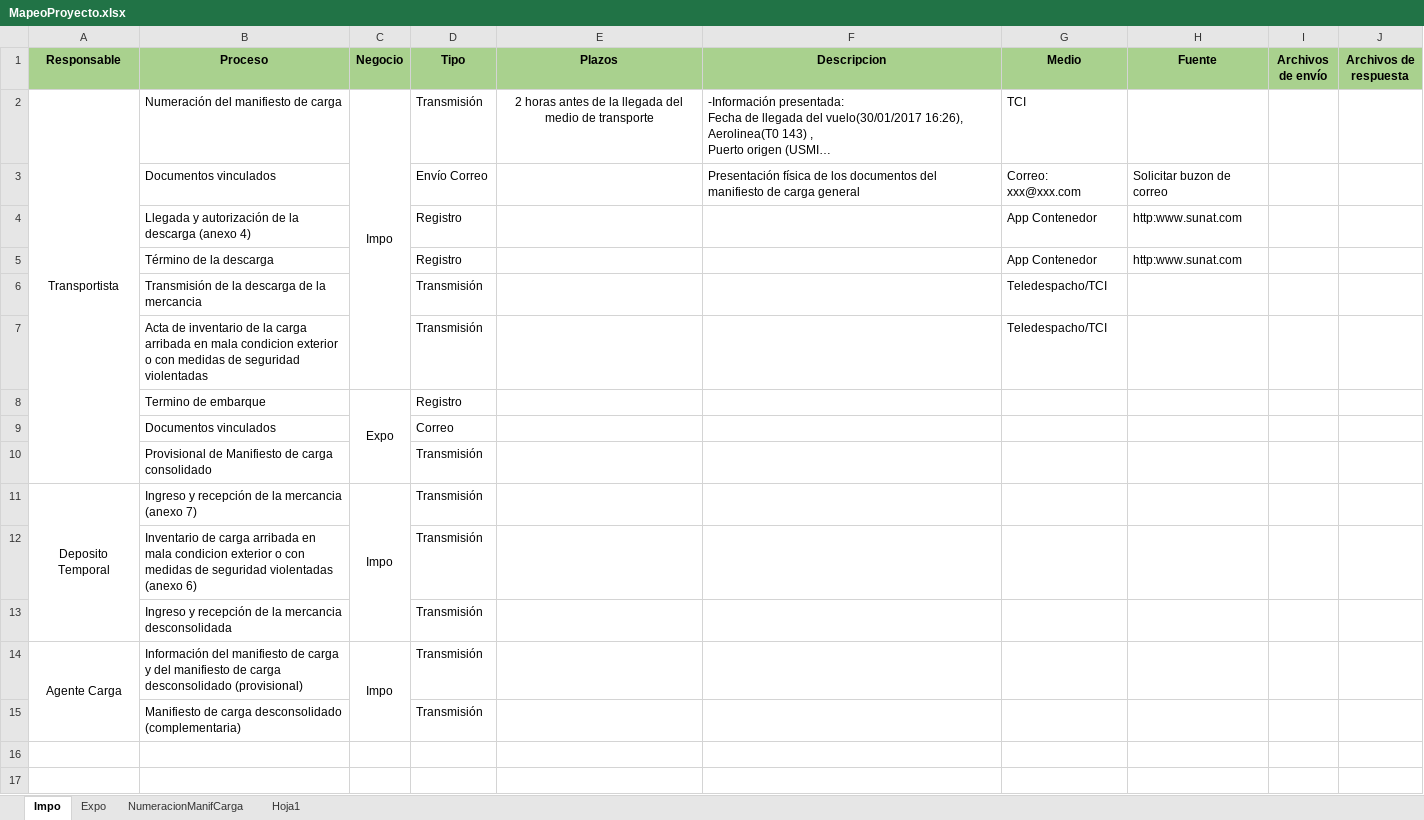
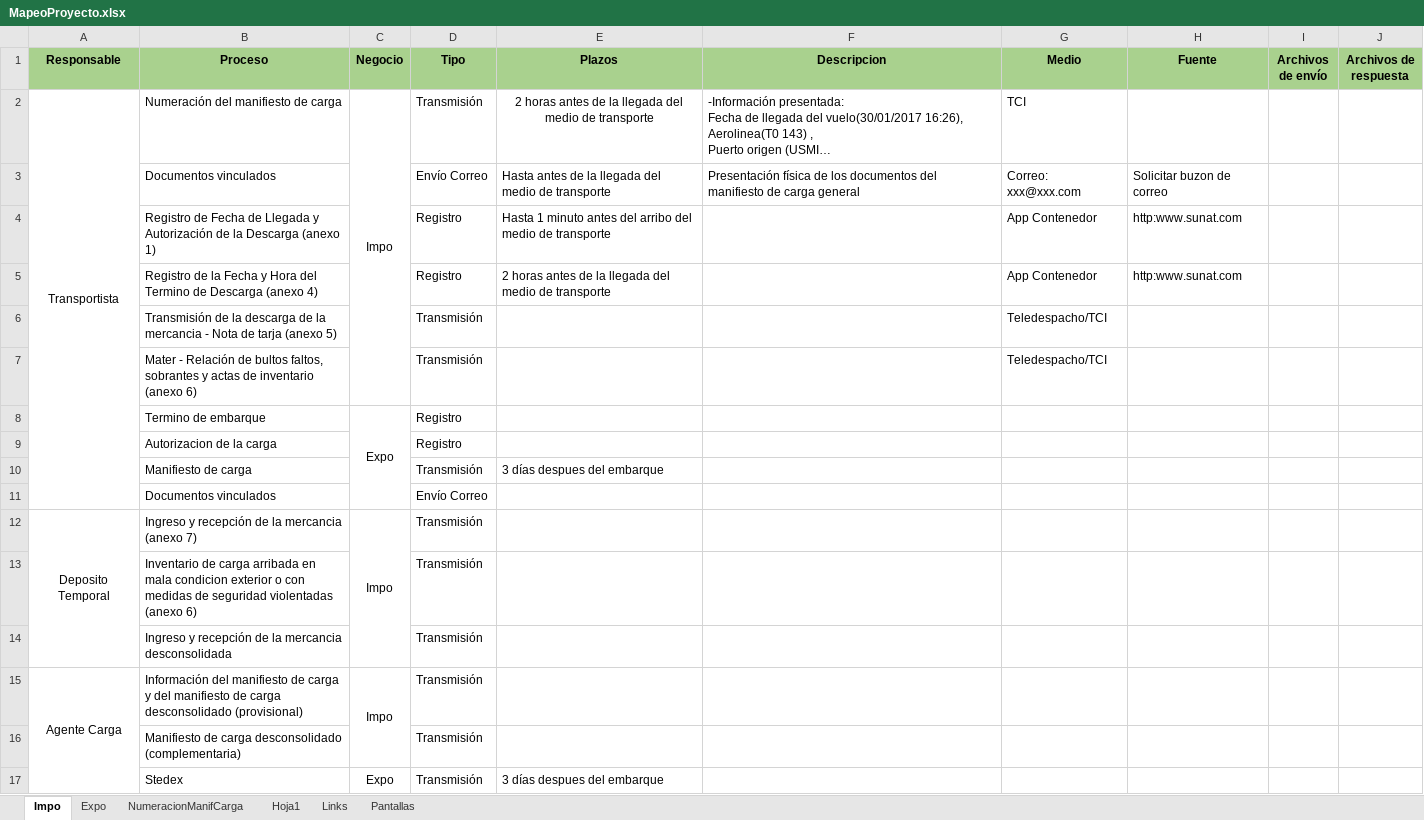
Before and after one commit to yahck/pyTransmisionesTalma, an Excel workbook: Documentos/MapeoProyecto.xlsx, sheet Impo, drawn as a sheet; long unchanged cells end in …; values as stored, in another font and other column widths than the file's, no borders; charts and pictures not drawn; removed rows and columns are numbered as before the commit, all else as after; the diff names each change by its address in the sheet, - before the commit and + after, or states it on an @@ line.

Commit message:
Update

```diff
--- a/Documentos/MapeoProyecto.xlsx (sheet Impo)
+++ b/Documentos/MapeoProyecto.xlsx (sheet Impo)
+sheet tab: Links
+sheet tab: Pantallas
-E3 (Plazos): (empty)
+E3 (Plazos): Hasta antes de la llegada del medio de transporte
-B4 (Proceso): Llegada y autorización de la descarga (anexo 4)
+B4 (Proceso): Registro de Fecha de Llegada y Autorización de la Descarga (anexo 1)
-E4 (Plazos): (empty)
+E4 (Plazos): Hasta 1 minuto antes del arribo del medio de transporte
-B5 (Proceso): Término de la descarga
+B5 (Proceso): Registro de la Fecha y Hora del Termino de Descarga (anexo 4)
-E5 (Plazos): (empty)
+E5 (Plazos): 2 horas antes de la llegada del medio de transporte
-B6 (Proceso): …la mercancia
+B6 (Proceso): …la mercancia - Nota de tarja (anexo 5)
-B7 (Proceso): Acta de inventario de la carga arribada en mala condicion exterior o con medidas de seguridad violentadas
+B7 (Proceso): Mater - Relación de bultos faltos, sobrantes y actas de inventario (anexo 6)
+row 9:  | Autorizacion de la carga |  | Registro
+row 10:  | Manifiesto de carga |  | Transmisión | 3 días despues del embarque
-D11 (Tipo): Correo
+D11 (Tipo): Envío Correo
-row 10:  | Provisional de Manifiesto de carga consolidado |  | Transmisión
+row 17:  | Stedex | Expo | Transmisión | 3 días despues del embarque
```
Also changed, not shown: charts or pictures.
